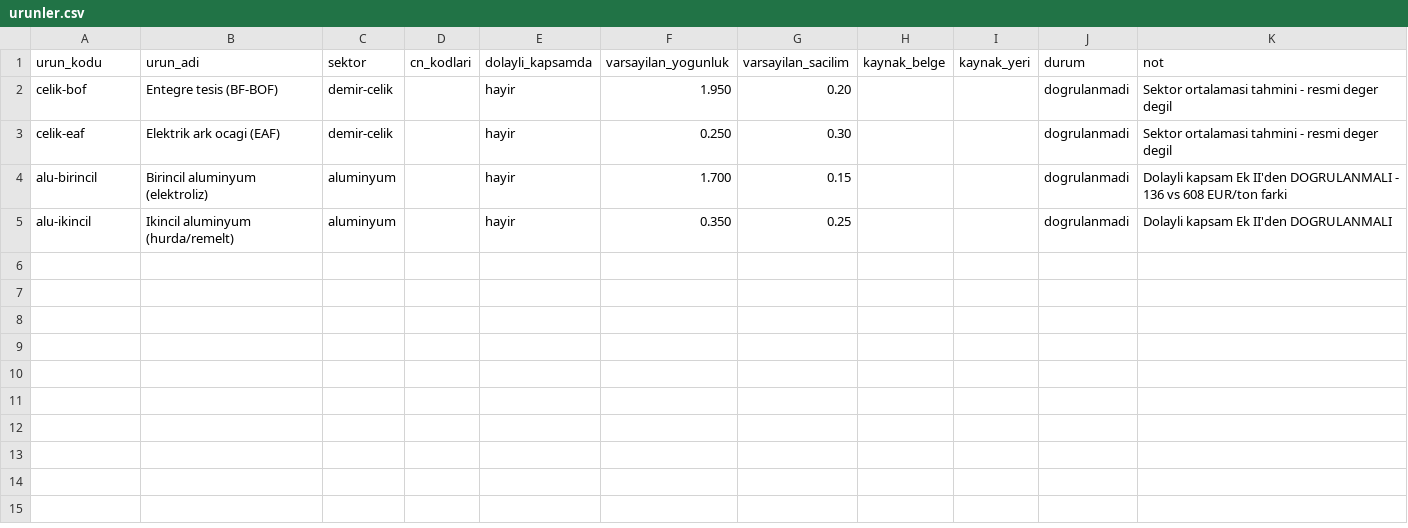
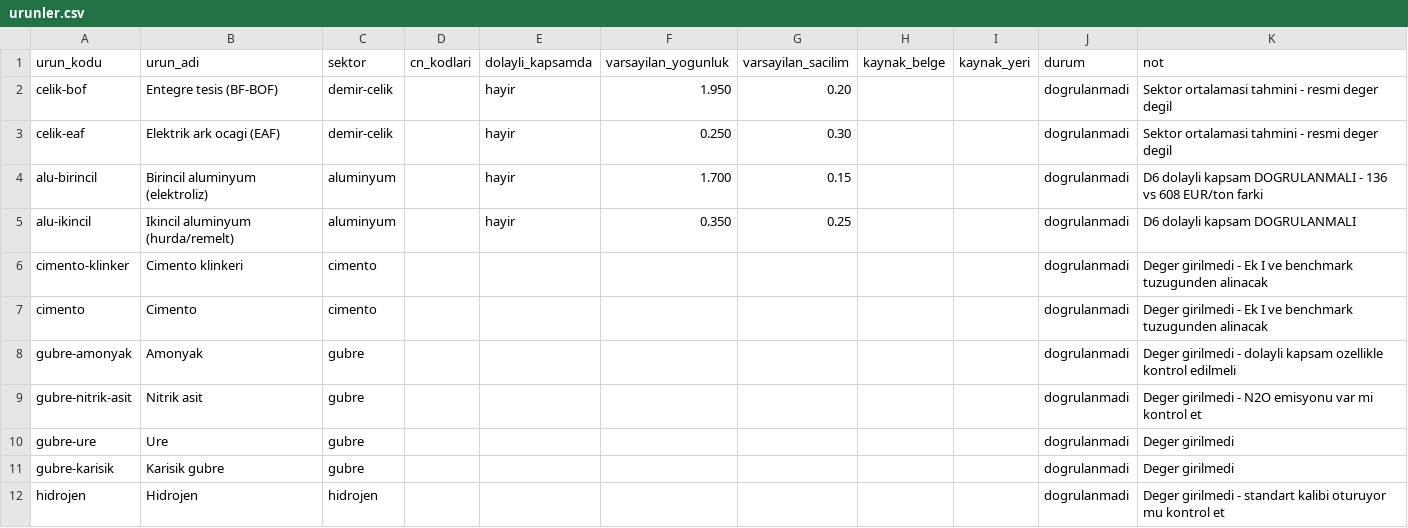
Before and after one commit to ContinentOfGrinch/stochastic-cbam-engine, a CSV file: data/urunler.csv, drawn as a sheet.

Commit message:
Widen scope to all CBAM sectors and add a compliance checklist
The product table covered iron and steel and aluminium only. CBAM
already applies to cement, fertilisers and hydrogen as well, and the
engine is sector-agnostic, so those are data rows rather than new code.

urunler.csv goes from 4 to 11 rows. The seven new rows carry names, codes
and sectors but no numbers: inventing a benchmark to fill a column would
undo the point of the reference layer. cbam_product() now refuses a row
with missing values and says what to do about it, so a placeholder cannot
reach a calculation as NA.

Electricity is deliberately left out. The engine assumes tonnage times an
intensity, offset by a product benchmark. Electricity is metered in MWh,
has no product benchmark in that sense, and its default values follow the
origin grid. Forcing it into the existing shape would produce a number
that looks right and is not, so it needs its own path. Whether hydrogen
fits the standard shape is itself something to check against the text.

MEVZUAT_DOGRULAMA.md records the eight claims the code currently makes
about the regulation, each with the function that relies on it and what
to look for in the source. Two carry most of the risk: the free
allocation deduction being taken against the benchmark, which is what the
project's headline finding rests on, and the per-product indirect
emissions coverage, worth roughly EUR 7m a year to a mid-sized aluminium
exporter.

KAYNAKLAR.md now lists the documents to fetch with CELEX numbers where
they are known, and says to take consolidated versions - the original
Official Journal text of 2023/956 predates the simplification amendments
and is not the law in force.

Tests: 94 -> 96, all passing.

```diff
--- a/data/urunler.csv
+++ b/data/urunler.csv
@@ -3,3 +3,10 @@ celik-bof,Entegre tesis (BF-BOF),demir-celik,,hayir,1.950,0.20,,,dogrulanmadi,Se
 celik-eaf,Elektrik ark ocagi (EAF),demir-celik,,hayir,0.250,0.30,,,dogrulanmadi,Sektor ortalamasi tahmini - resmi deger degil
-alu-birincil,Birincil aluminyum (elektroliz),aluminyum,,hayir,1.700,0.15,,,dogrulanmadi,Dolayli kapsam Ek II'den DOGRULANMALI - 136 vs 608 EUR/ton farki
-alu-ikincil,Ikincil aluminyum (hurda/remelt),aluminyum,,hayir,0.350,0.25,,,dogrulanmadi,Dolayli kapsam Ek II'den DOGRULANMALI
+alu-birincil,Birincil aluminyum (elektroliz),aluminyum,,hayir,1.700,0.15,,,dogrulanmadi,D6 dolayli kapsam DOGRULANMALI - 136 vs 608 EUR/ton farki
+alu-ikincil,Ikincil aluminyum (hurda/remelt),aluminyum,,hayir,0.350,0.25,,,dogrulanmadi,D6 dolayli kapsam DOGRULANMALI
+cimento-klinker,Cimento klinkeri,cimento,,,,,,,dogrulanmadi,Deger girilmedi - Ek I ve benchmark tuzugunden alinacak
+cimento,Cimento,cimento,,,,,,,dogrulanmadi,Deger girilmedi - Ek I ve benchmark tuzugunden alinacak
+gubre-amonyak,Amonyak,gubre,,,,,,,dogrulanmadi,Deger girilmedi - dolayli kapsam ozellikle kontrol edilmeli
+gubre-nitrik-asit,Nitrik asit,gubre,,,,,,,dogrulanmadi,Deger girilmedi - N2O emisyonu var mi kontrol et
+gubre-ure,Ure,gubre,,,,,,,dogrulanmadi,Deger girilmedi
+gubre-karisik,Karisik gubre,gubre,,,,,,,dogrulanmadi,Deger girilmedi
+hidrojen,Hidrojen,hidrojen,,,,,,,dogrulanmadi,Deger girilmedi - standart kalibi oturuyor mu kontrol et
```
Also changed, not shown: data/benchmarks.csv, 5 other files.
